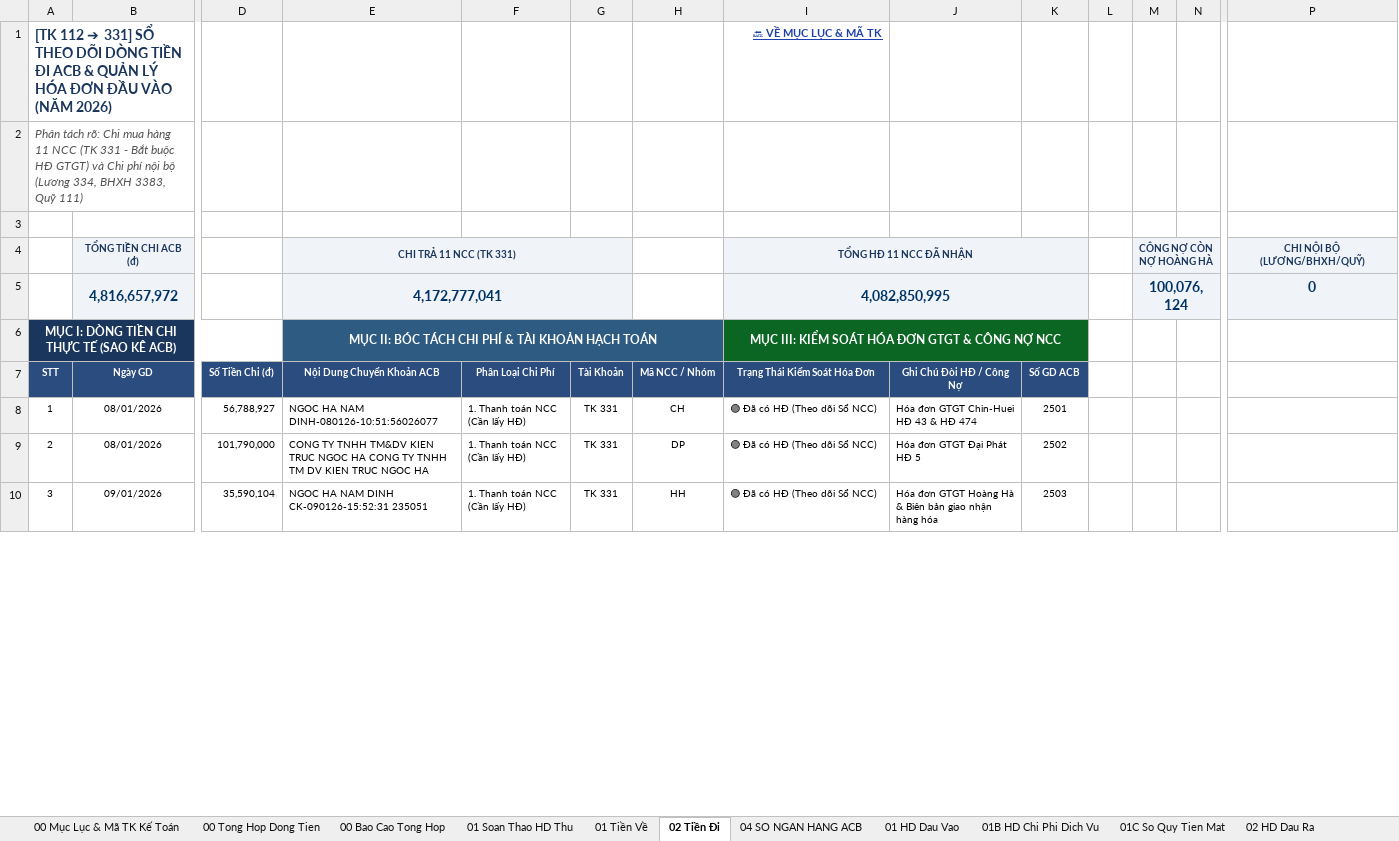
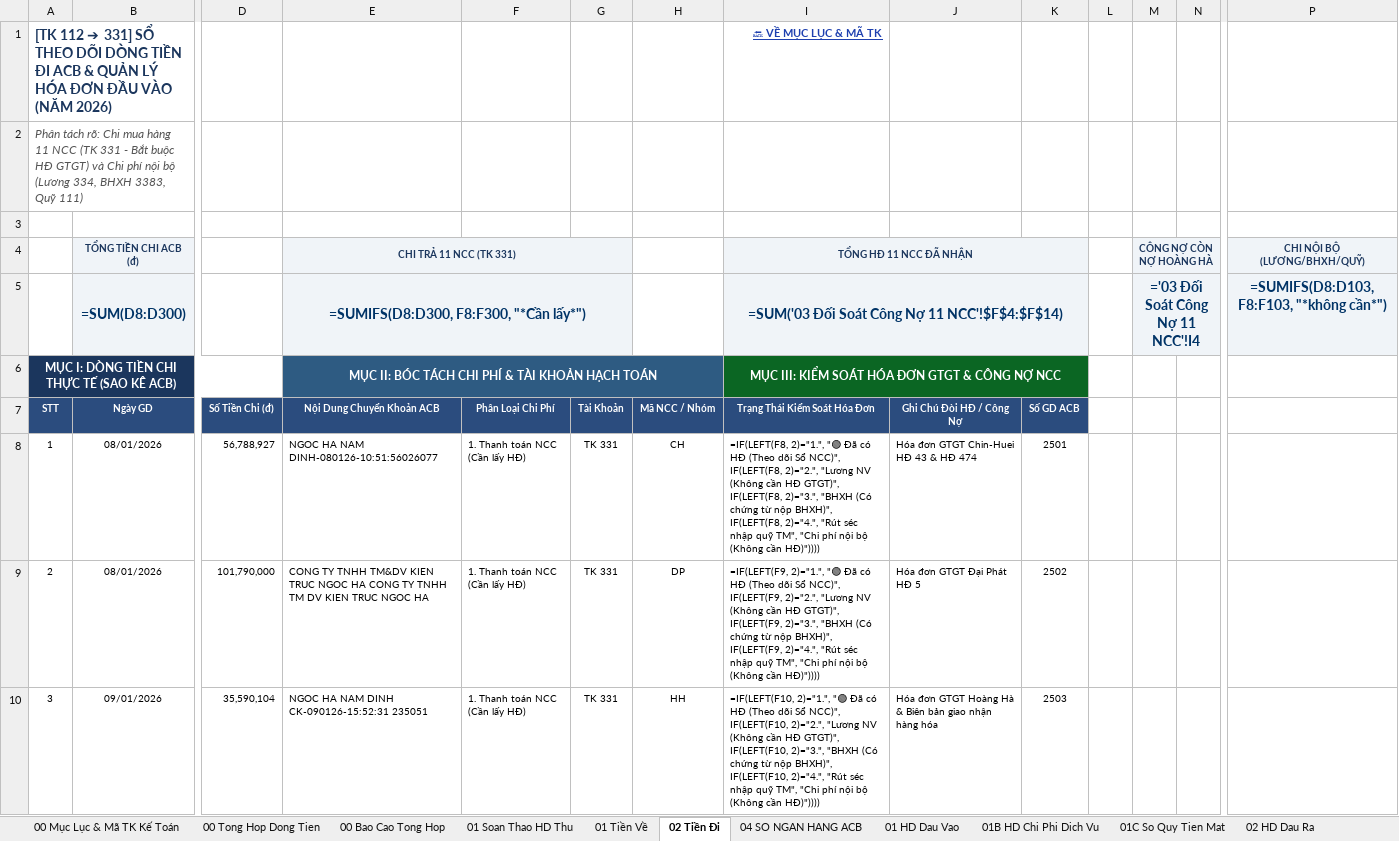
Before and after one commit to phamdatcic-hub/ngocha-cloud-bot, an Excel workbook: So Theo Doi Ke Toan Ngoc Ha.xlsx, sheet 02 Tiền Đi, drawn as a sheet; only a part is shown, gaps mark what is left out; values as stored, in another font and other column widths than the file's, no borders; formulas without a stored value are shown as written; removed rows and columns are numbered as before the commit, all else as after; rows hold the shown columns only; the diff covers the shown part only; the diff names each change by its address in the sheet, - before the commit and + after, or states it on an @@ line.

```diff
--- a/So Theo Doi Ke Toan Ngoc Ha.xlsx (sheet 02 Tiền Đi)
+++ b/So Theo Doi Ke Toan Ngoc Ha.xlsx (sheet 02 Tiền Đi)
-row 5:  | 4,816,657,972 |  | 4,172,777,041 |  |  |  | 4,082,850,995 |  |  |  | 100,076,124 |  | 0
+row 5:  | =SUM(D8:D300) |  | =SUMIFS(D8:D300, F8:F300, "*Cần lấy*") |  |  |  | =SUM('03 Đối Soát Công Nợ 11 NCC'!$F$4:$F$14) |  |  |  | ='03 Đối Soát Công Nợ 11 NCC'!I4 |  | =SUMIFS(D8:D103, F8:F103, "*không cần*")
-I8 (Trạng Thái Kiểm Soát Hóa Đơn): 🟢 Đã có HĐ (Theo dõi Sổ NCC)
+I8 (Trạng Thái Kiểm Soát Hóa Đơn): =IF(LEFT(F8, 2)="1.", "🟢 Đã có HĐ (Theo dõi Sổ NCC)", IF(LEFT(F8, 2)="2.", "Lương NV (Không cần HĐ GTGT)", IF(LEFT(F8, 2)="3.", "BHXH (Có chứng từ nộp BHXH)", IF(LEFT(F8, 2)="4.", "Rút séc nhập quỹ TM", "Chi phí nội bộ (Không cần HĐ)"))))
-I9 (Trạng Thái Kiểm Soát Hóa Đơn): 🟢 Đã có HĐ (Theo dõi Sổ NCC)
+I9 (Trạng Thái Kiểm Soát Hóa Đơn): =IF(LEFT(F9, 2)="1.", "🟢 Đã có HĐ (Theo dõi Sổ NCC)", IF(LEFT(F9, 2)="2.", "Lương NV (Không cần HĐ GTGT)", IF(LEFT(F9, 2)="3.", "BHXH (Có chứng từ nộp BHXH)", IF(LEFT(F9, 2)="4.", "Rút séc nhập quỹ TM", "Chi phí nội bộ (Không cần HĐ)"))))
-I10 (Trạng Thái Kiểm Soát Hóa Đơn): 🟢 Đã có HĐ (Theo dõi Sổ NCC)
+I10 (Trạng Thái Kiểm Soát Hóa Đơn): =IF(LEFT(F10, 2)="1.", "🟢 Đã có HĐ (Theo dõi Sổ NCC)", IF(LEFT(F10, 2)="2.", "Lương NV (Không cần HĐ GTGT)", IF(LEFT(F10, 2)="3.", "BHXH (Có chứng từ nộp BHXH)", IF(LEFT(F10, 2)="4.", "Rút séc nhập quỹ TM", "Chi phí nội bộ (Không cần HĐ)"))))
```
Also changed, not shown: 99 edited cells elsewhere in this sheet, sheet 02 HD Dau Ra, sheet 01 Tiền Về, sheet 01 HD Dau Vao, sheet 01 Soan Thao HD Thu, sheet 03 Nhap Xuat Ton, sheet 03B Doi Soat Cong No KH, 7 more sheets, charts or pictures.
